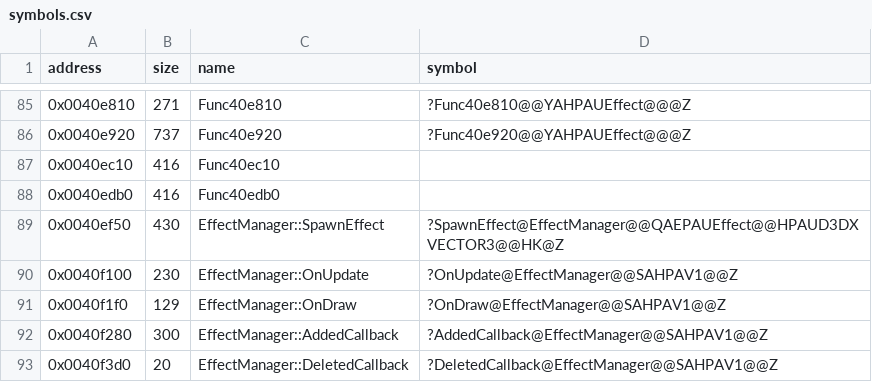
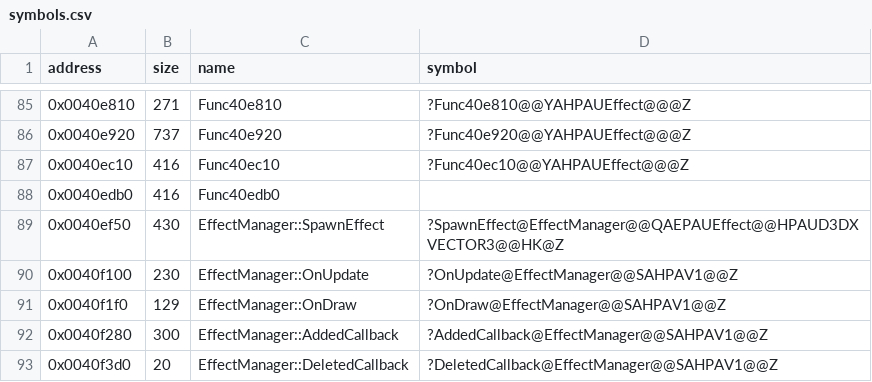
Before and after one commit to Cirno-Labs/th06, a CSV file: config/symbols.csv, drawn as a sheet; only a part is shown, gaps mark what is left out.

Commit message:
Decompile Func40ec10 (0x40ec10)

```diff
--- a/config/symbols.csv
+++ b/config/symbols.csv
@@ -86,3 +86,3 @@ address,size,name,symbol
 0x0040e920,737,Func40e920,?Func40e920@@YAHPAUEffect@@@Z
-0x0040ec10,416,Func40ec10,
+0x0040ec10,416,Func40ec10,?Func40ec10@@YAHPAUEffect@@@Z
 0x0040edb0,416,Func40edb0,
```
Also changed, not shown: 2 other files.
